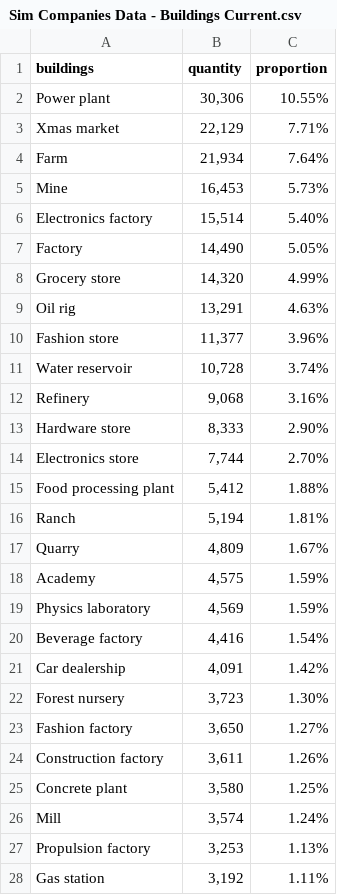
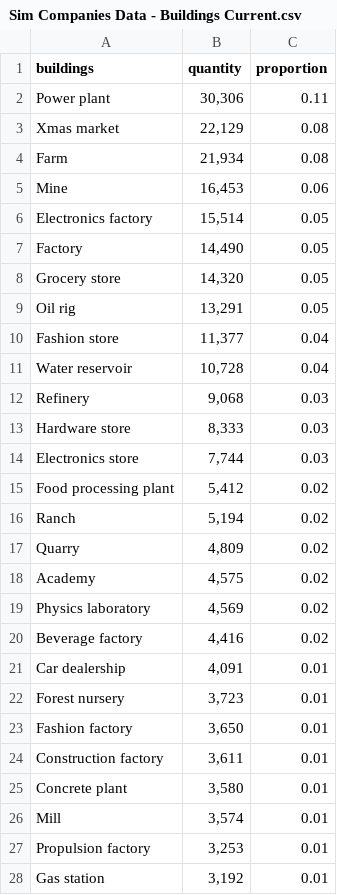
Before and after one commit to pssnyder/ccm-executive-dashboard, a CSV file: raw_data/Sim Companies Data - Buildings Current.csv, drawn as a sheet; only a part is shown; the diff covers the shown part only.

```diff
--- a/raw_data/Sim Companies Data - Buildings Current.csv
+++ b/raw_data/Sim Companies Data - Buildings Current.csv
@@ -1,28 +1,28 @@
 buildings,quantity,proportion
-Power plant,"30,306",10.55%
-Xmas market,"22,129",7.71%
-Farm,"21,934",7.64%
-Mine,"16,453",5.73%
-Electronics factory,"15,514",5.40%
-Factory,"14,490",5.05%
-Grocery store,"14,320",4.99%
-Oil rig,"13,291",4.63%
-Fashion store,"11,377",3.96%
-Water reservoir,"10,728",3.74%
-Refinery,"9,068",3.16%
-Hardware store,"8,333",2.90%
-Electronics store,"7,744",2.70%
-Food processing plant,"5,412",1.88%
-Ranch,"5,194",1.81%
-Quarry,"4,809",1.67%
-Academy,"4,575",1.59%
-Physics laboratory,"4,569",1.59%
-Beverage factory,"4,416",1.54%
-Car dealership,"4,091",1.42%
-Forest nursery,"3,723",1.30%
-Fashion factory,"3,650",1.27%
-Construction factory,"3,611",1.26%
-Concrete plant,"3,580",1.25%
-Mill,"3,574",1.24%
-Propulsion factory,"3,253",1.13%
-Gas station,"3,192",1.11%
+Power plant,"30,306",0.11
+Xmas market,"22,129",0.08
+Farm,"21,934",0.08
+Mine,"16,453",0.06
+Electronics factory,"15,514",0.05
+Factory,"14,490",0.05
+Grocery store,"14,320",0.05
+Oil rig,"13,291",0.05
+Fashion store,"11,377",0.04
+Water reservoir,"10,728",0.04
+Refinery,"9,068",0.03
+Hardware store,"8,333",0.03
+Electronics store,"7,744",0.03
+Food processing plant,"5,412",0.02
+Ranch,"5,194",0.02
+Quarry,"4,809",0.02
+Academy,"4,575",0.02
+Physics laboratory,"4,569",0.02
+Beverage factory,"4,416",0.02
+Car dealership,"4,091",0.01
+Forest nursery,"3,723",0.01
+Fashion factory,"3,650",0.01
+Construction factory,"3,611",0.01
+Concrete plant,"3,580",0.01
+Mill,"3,574",0.01
+Propulsion factory,"3,253",0.01
+Gas station,"3,192",0.01
```
Also changed, not shown: 26 edited cells elsewhere in this file, raw_data/Sim Companies Data - CCM Overview Historical.csv, raw_data/Sim Companies Data - Company Levels Current.csv, 52 other files.
